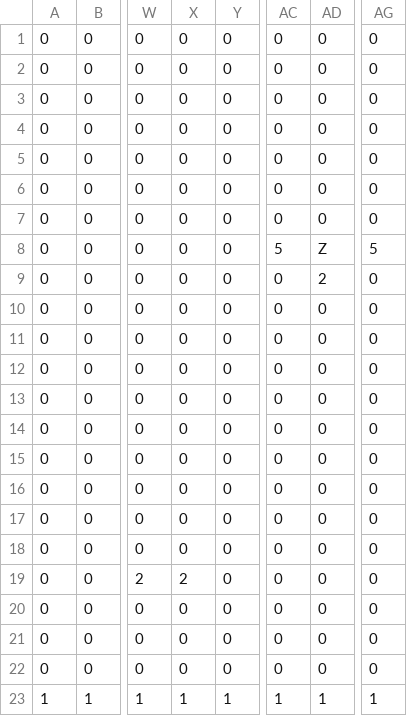
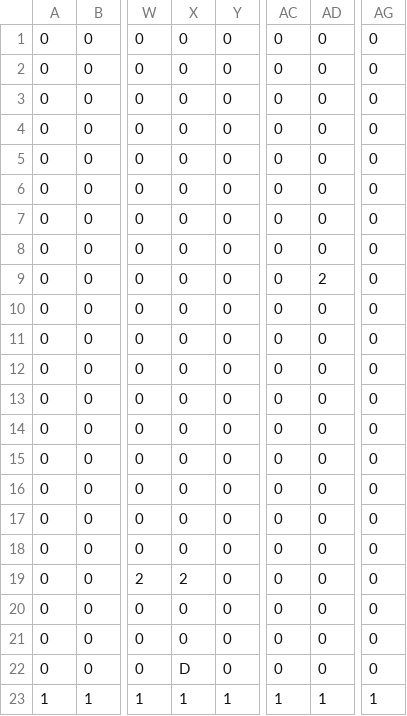
Before and after one commit to Weberttz/TrabalhoCG2D, a CSV file: Mapas/estagio14.csv, drawn as a sheet; only a part is shown, gaps mark what is left out; the diff names each change by its address in the sheet, - before the commit and + after, or states it on an @@ line.

```diff
--- a/Mapas/estagio14.csv
+++ b/Mapas/estagio14.csv
-AC8: 5
+AC8: 0
-AD8: Z
+AD8: 0
-AG8: 5
+AG8: 0
-X22: 0
+X22: D
```
Also changed, not shown: 2 other files.
